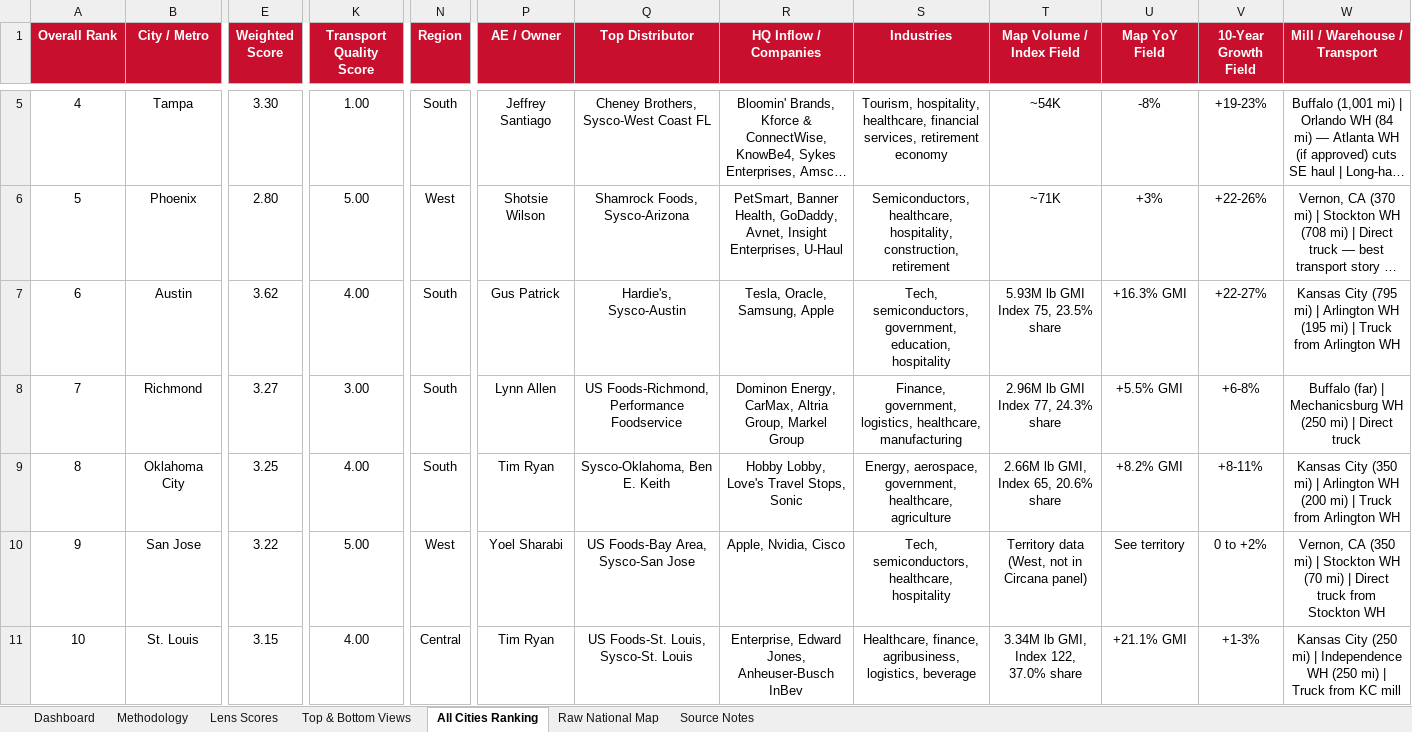
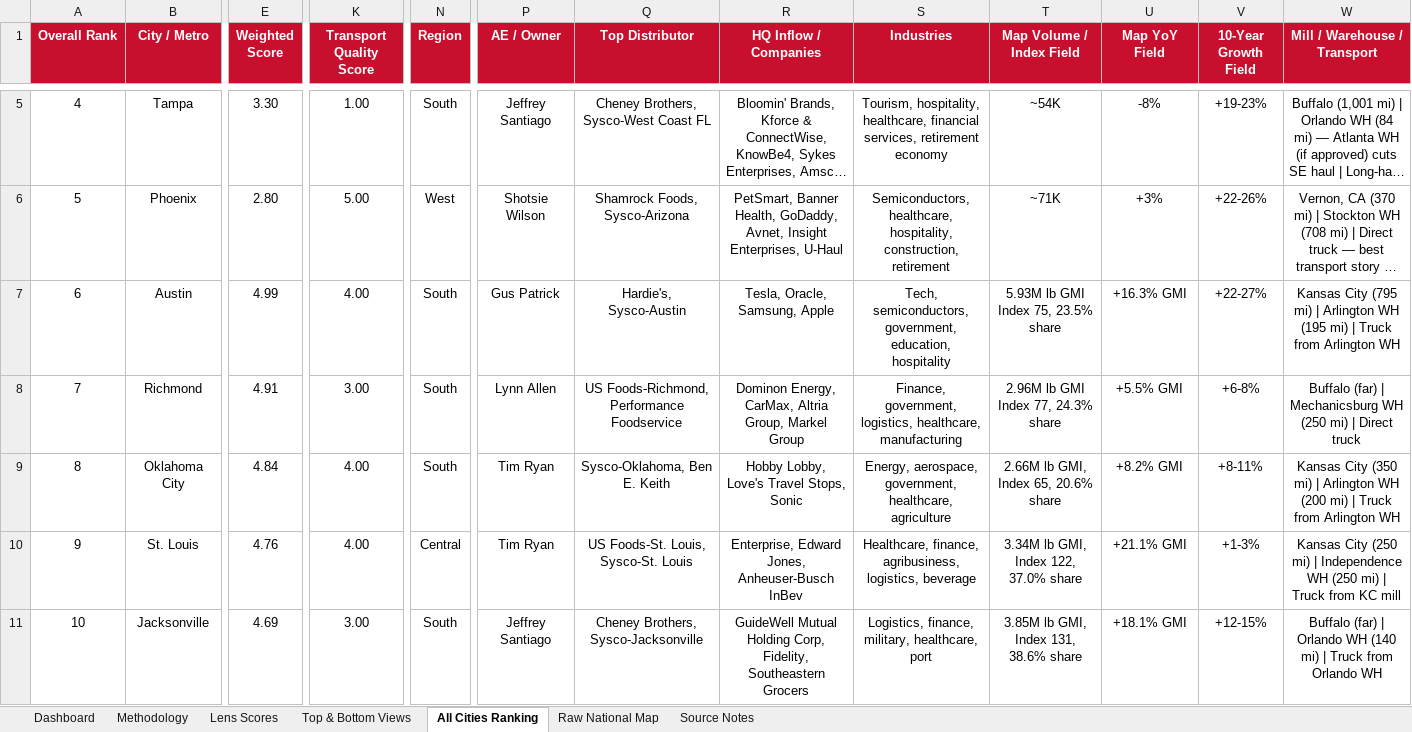
Before and after one commit to jgilstein/flour-frontier, an Excel workbook: Flour_Frontier_Analysis_Workbook.xlsx, sheet All Cities Ranking, drawn as a sheet; only a part is shown, gaps mark what is left out; long unchanged cells end in …; values as stored, in another font and other column widths than the file's, no borders; table styles not drawn; the diff covers the shown part only; the diff names each change by its address in the sheet, - before the commit and + after, or states it on an @@ line.

Commit message:
Final Excel workbook push, slight powerpoint changes

```diff
--- a/Flour_Frontier_Analysis_Workbook.xlsx (sheet All Cities Ranking)
+++ b/Flour_Frontier_Analysis_Workbook.xlsx (sheet All Cities Ranking)
-E7 (Weighted Score): 3.62
+E7 (Weighted Score): 4.99
-E8 (Weighted Score): 3.27
+E8 (Weighted Score): 4.91
-E9 (Weighted Score): 3.25
+E9 (Weighted Score): 4.84
-B10 (City / Metro): San Jose
+B10 (City / Metro): St. Louis
-E10 (Weighted Score): 3.22
+E10 (Weighted Score): 4.76
-K10 (Transport Quality Score): 5.00
+K10 (Transport Quality Score): 4.00
-N10 (Region): West
+N10 (Region): Central
-P10 (AE / Owner): Yoel Sharabi
+P10 (AE / Owner): Tim Ryan
-Q10 (Top Distributor): US Foods-Bay Area, Sysco-San Jose
+Q10 (Top Distributor): US Foods-St. Louis, Sysco-St. Louis
-R10 (HQ Inflow / Companies): Apple, Nvidia, Cisco
+R10 (HQ Inflow / Companies): Enterprise, Edward Jones, Anheuser-Busch InBev
-S10 (Industries): Tech, semiconductors, healthcare, hospitality
+S10 (Industries): Healthcare, finance, agribusiness, logistics, beverage
-T10 (Map Volume / Index Field): Territory data (West, not in Circana panel)
+T10 (Map Volume / Index Field): 3.34M lb GMI, Index 122, 37.0% share
-U10 (Map YoY Field): See territory
+U10 (Map YoY Field): +21.1% GMI
-V10 (10-Year Growth Field): 0 to +2%
+V10 (10-Year Growth Field): +1-3%
-W10 (Mill / Warehouse / Transport): Vernon, CA (350 mi) | Stockton WH (70 mi) | Direct truck from Stockton WH
+W10 (Mill / Warehouse / Transport): Kansas City (250 mi) | Independence WH (250 mi) | Truck from KC mill
-B11 (City / Metro): St. Louis
+B11 (City / Metro): Jacksonville
-E11 (Weighted Score): 3.15
+E11 (Weighted Score): 4.69
-K11 (Transport Quality Score): 4.00
+K11 (Transport Quality Score): 3.00
-N11 (Region): Central
+N11 (Region): South
-P11 (AE / Owner): Tim Ryan
+P11 (AE / Owner): Jeffrey Santiago
-Q11 (Top Distributor): US Foods-St. Louis, Sysco-St. Louis
+Q11 (Top Distributor): Cheney Brothers, Sysco-Jacksonville
-R11 (HQ Inflow / Companies): Enterprise, Edward Jones, Anheuser-Busch InBev
+R11 (HQ Inflow / Companies): GuideWell Mutual Holding Corp, Fidelity, Southeastern Grocers
-S11 (Industries): Healthcare, finance, agribusiness, logistics, beverage
+S11 (Industries): Logistics, finance, military, healthcare, port
-T11 (Map Volume / Index Field): 3.34M lb GMI, Index 122, 37.0% share
+T11 (Map Volume / Index Field): 3.85M lb GMI, Index 131, 38.6% share
-U11 (Map YoY Field): +21.1% GMI
+U11 (Map YoY Field): +18.1% GMI
-V11 (10-Year Growth Field): +1-3%
+V11 (10-Year Growth Field): +12-15%
-W11 (Mill / Warehouse / Transport): Kansas City (250 mi) | Independence WH (250 mi) | Truck from KC mill
+W11 (Mill / Warehouse / Transport): Buffalo (far) | Orlando WH (140 mi) | Truck from Orlando WH
```
Also changed, not shown: 1 added row, 1 removed row and 840 edited cells elsewhere in this sheet, sheet Lens Scores, sheet Top & Bottom Views, sheet Dashboard, formulas that keep their value, 1 other file.
